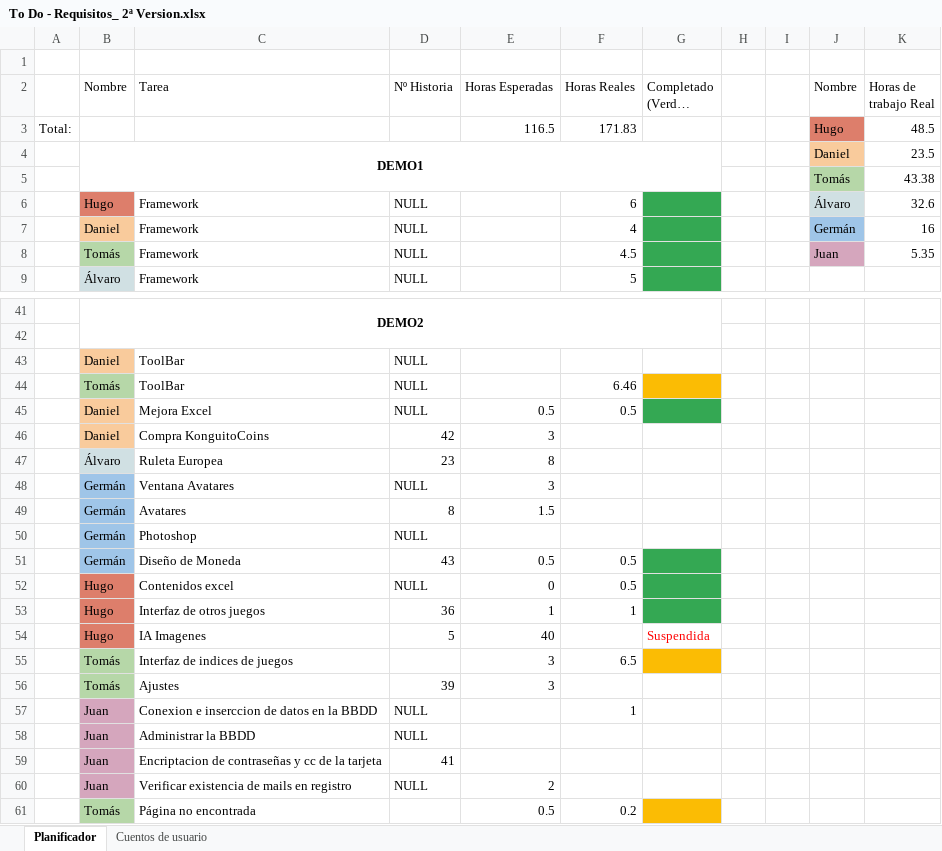
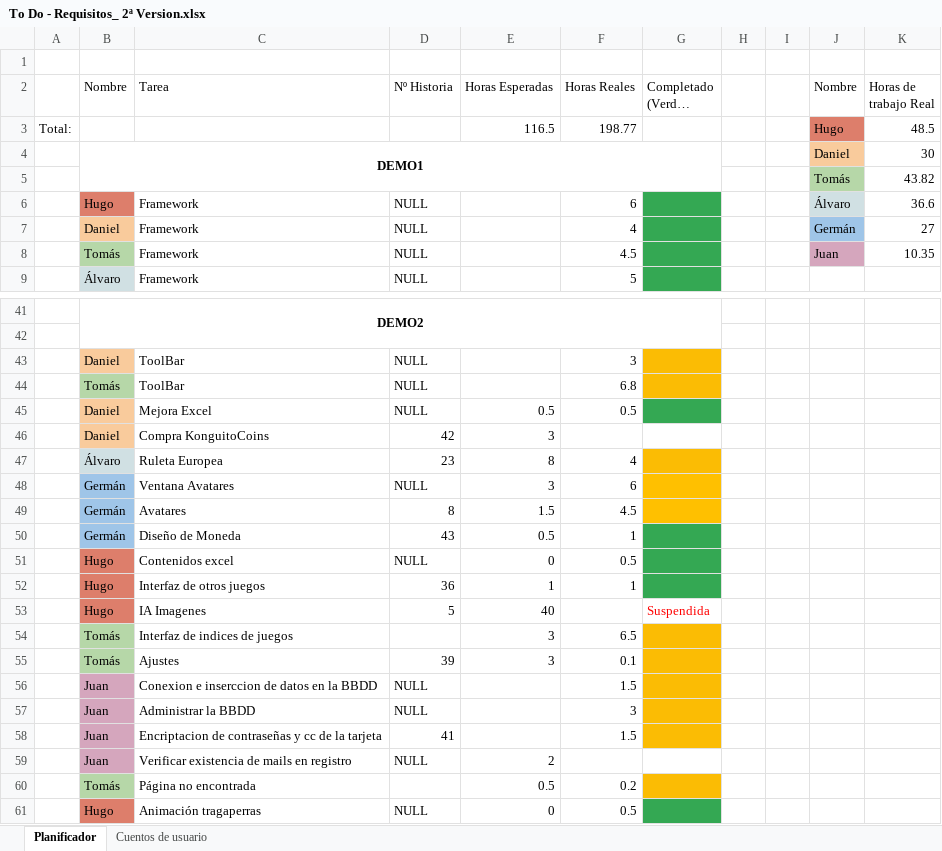
Before and after one commit to DonJuanFederico/Konguitos_Casino, an Excel workbook: Documentación/To Do - Requisitos_ 2ª Version.xlsx, sheet Planificador, drawn as a sheet; only a part is shown, gaps mark what is left out; the shorter side is filled out with more unchanged rows; long unchanged cells end in …; values as stored, in another font and other column widths than the file's, no borders; charts and pictures not drawn; removed rows and columns are numbered as before the commit, all else as after; the diff covers the shown part only; the diff names each change by its address in the sheet, - before the commit and + after, or states it on an @@ line.

Commit message:
toolbar funcional

```diff
--- a/Documentación/To Do - Requisitos_ 2ª Version.xlsx (sheet Planificador)
+++ b/Documentación/To Do - Requisitos_ 2ª Version.xlsx (sheet Planificador)
-F3 (Horas Reales): 171.83
+F3 (Horas Reales): 198.77
-K4 (Horas de trabajo Real): 23.5
+K4 (Horas de trabajo Real): 30
-K5 (Horas de trabajo Real): 43.38
+K5 (Horas de trabajo Real): 43.82
-K6 (Horas de trabajo Real): 32.6
+K6 (Horas de trabajo Real): 36.6
-K7 (Horas de trabajo Real): 16
+K7 (Horas de trabajo Real): 27
-K8 (Horas de trabajo Real): 5.35
+K8 (Horas de trabajo Real): 10.35
-F43 (Horas Reales): (empty)
+F43 (Horas Reales): 3
-G43 fill: none
+G43 fill: #FBBC04
-F44 (Horas Reales): 6.46
+F44 (Horas Reales): 6.8
-F47 (Horas Reales): (empty)
+F47 (Horas Reales): 4
-G47 fill: none
+G47 fill: #FBBC04
-F48 (Horas Reales): (empty)
+F48 (Horas Reales): 6
-G48:G49 fill: none
+G48:G49 fill: #FFC000
-F49 (Horas Reales): (empty)
+F49 (Horas Reales): 4.5
-row 50:  | Germán | Photoshop | NULL
-F50 (Horas Reales): 0.5
+F50 (Horas Reales): 1
-F55 (Horas Reales): (empty)
+F55 (Horas Reales): 0.1
-G55:G58 fill: none
+G55:G58 fill: #FBBC04
-F56 (Horas Reales): 1
+F56 (Horas Reales): 1.5
-F57 (Horas Reales): (empty)
+F57 (Horas Reales): 3
-F58 (Horas Reales): (empty)
+F58 (Horas Reales): 1.5
```
Also changed, not shown: 1 edited cell and cell formats elsewhere in this sheet, formulas that keep their value.
